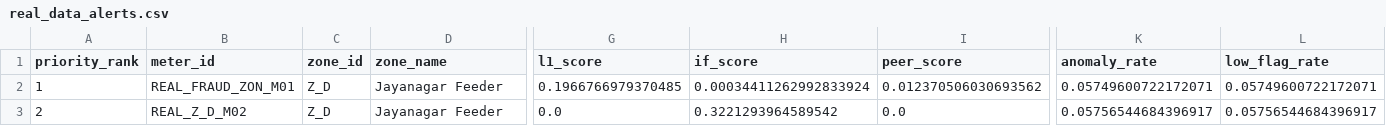
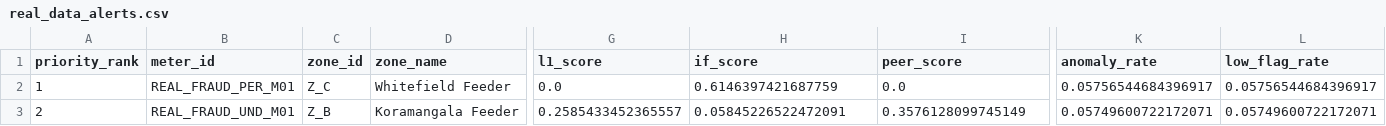
Before and after one commit to JainithisshS/gridrakshak-ai, a CSV file: outputs/real_data_alerts.csv, drawn as a sheet; only a part is shown, gaps mark what is left out; the diff covers the shown part only; the diff names each change by its address in the sheet, - before the commit and + after, or states it on an @@ line.

```diff
--- a/outputs/real_data_alerts.csv
+++ b/outputs/real_data_alerts.csv
-B2 (meter_id): REAL_FRAUD_ZON_M01
+B2 (meter_id): REAL_FRAUD_PER_M01
-C2 (zone_id): Z_D
+C2 (zone_id): Z_C
-D2 (zone_name): Jayanagar Feeder
+D2 (zone_name): Whitefield Feeder
-G2 (l1_score): 0.1966766979370485
+G2 (l1_score): 0.0
-H2 (if_score): 0.00034411262992833924
+H2 (if_score): 0.6146397421687759
-I2 (peer_score): 0.012370506030693562
+I2 (peer_score): 0.0
-K2 (anomaly_rate): 0.05749600722172071
+K2 (anomaly_rate): 0.05756544684396917
-L2 (low_flag_rate): 0.05749600722172071
+L2 (low_flag_rate): 0.05756544684396917
-B3 (meter_id): REAL_Z_D_M02
+B3 (meter_id): REAL_FRAUD_UND_M01
-C3 (zone_id): Z_D
+C3 (zone_id): Z_B
-D3 (zone_name): Jayanagar Feeder
+D3 (zone_name): Koramangala Feeder
-G3 (l1_score): 0.0
+G3 (l1_score): 0.2585433452365557
-H3 (if_score): 0.3221293964589542
+H3 (if_score): 0.05845226522472091
-I3 (peer_score): 0.0
+I3 (peer_score): 0.3576128099745149
-K3 (anomaly_rate): 0.05756544684396917
+K3 (anomaly_rate): 0.05749600722172071
-L3 (low_flag_rate): 0.05756544684396917
+L3 (low_flag_rate): 0.05749600722172071
```
Also changed, not shown: 145 edited cells elsewhere in this file, outputs/inspection_alerts.csv, outputs/pr_curve.csv, 20 other files.
